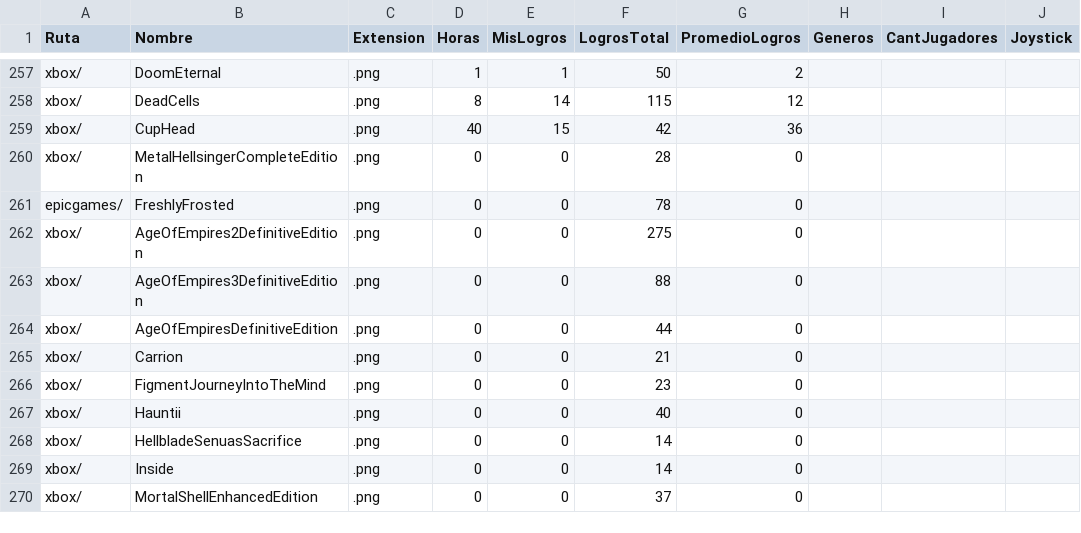
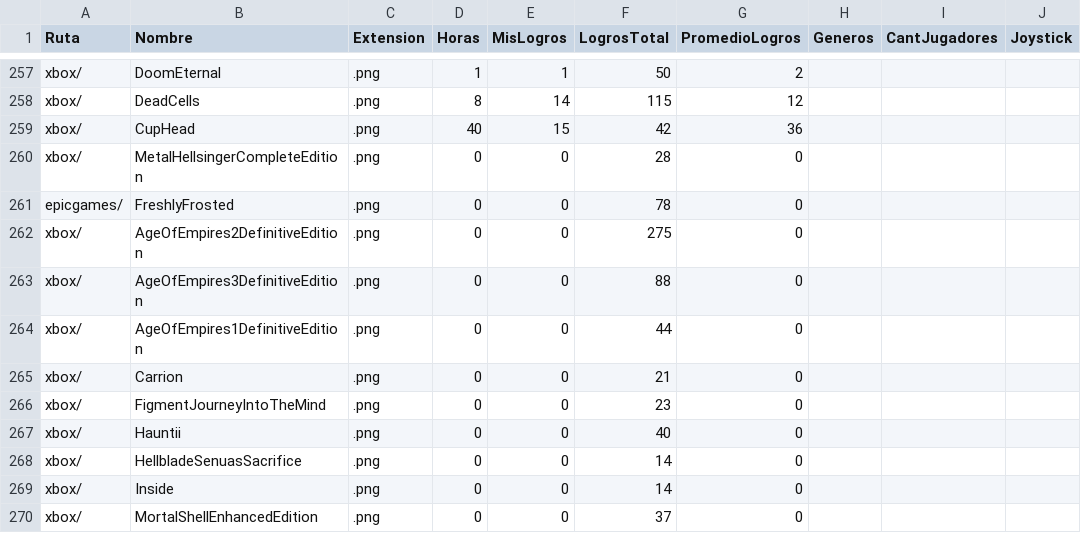
Before and after one commit to fabri-lsq/fabri-lsq.github.io, a CSV file: WebJuegos/Juegos.csv, drawn as a sheet; only a part is shown, gaps mark what is left out; the diff names each change by its address in the sheet, - before the commit and + after, or states it on an @@ line.

Commit message:
Update Juegos.csv

```diff
--- a/WebJuegos/Juegos.csv
+++ b/WebJuegos/Juegos.csv
-B264 (Nombre): AgeOfEmpiresDefinitiveEdition
+B264 (Nombre): AgeOfEmpires1DefinitiveEdition
```
